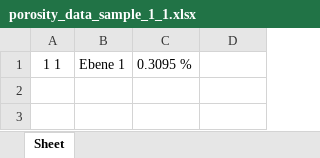
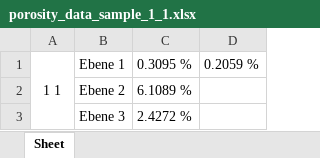
Before and after one commit to mericakgun314/projektarbeit_rwth, an Excel workbook: porosity_data_sample_1_1.xlsx, sheet Sheet, drawn as a sheet; values as stored, in another font and other column widths than the file's, no borders; the diff names each change by its address in the sheet, - before the commit and + after, or states it on an @@ line.

Commit message:
Gives selection to get the data in element-wise or surface-wise

```diff
--- a/porosity_data_sample_1_1.xlsx (sheet Sheet)
+++ b/porosity_data_sample_1_1.xlsx (sheet Sheet)
+A1:A3 merged
-D1: (empty)
+D1: 0.2059 %
+row 2:  | Ebene 2 | 6.1089 %
+row 3:  | Ebene 3 | 2.4272 %
```
Also changed, not shown: 2 other files.
